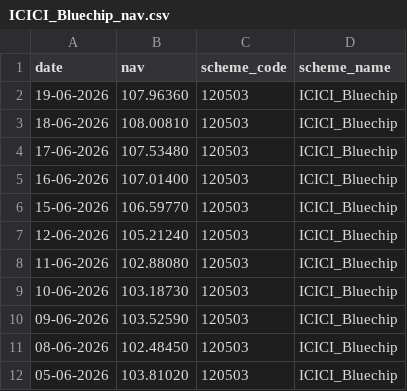
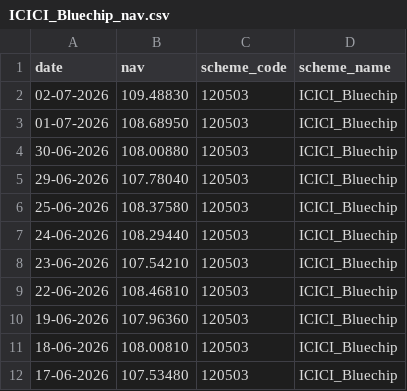
Before and after one commit to rohitsingh-2111/mutual_fund_analytics, a CSV file: data/raw/ICICI_Bluechip_nav.csv, drawn as a sheet; only a part is shown; the shorter side is filled out with more unchanged rows; the diff names each change by its address in the sheet, - before the commit and + after, or states it on an @@ line.

```diff
--- a/data/raw/ICICI_Bluechip_nav.csv
+++ b/data/raw/ICICI_Bluechip_nav.csv
+row 2: 02-07-2026 | 109.48830 | 120503 | ICICI_Bluechip
+row 3: 01-07-2026 | 108.68950 | 120503 | ICICI_Bluechip
+row 4: 30-06-2026 | 108.00880 | 120503 | ICICI_Bluechip
+row 5: 29-06-2026 | 107.78040 | 120503 | ICICI_Bluechip
+row 6: 25-06-2026 | 108.37580 | 120503 | ICICI_Bluechip
+row 7: 24-06-2026 | 108.29440 | 120503 | ICICI_Bluechip
+row 8: 23-06-2026 | 107.54210 | 120503 | ICICI_Bluechip
+row 9: 22-06-2026 | 108.46810 | 120503 | ICICI_Bluechip
```
Also changed, not shown: data/raw/Axis_Bluechip_nav.csv, data/raw/HDFC_Top_100_Direct_nav.csv, 30 other files.
